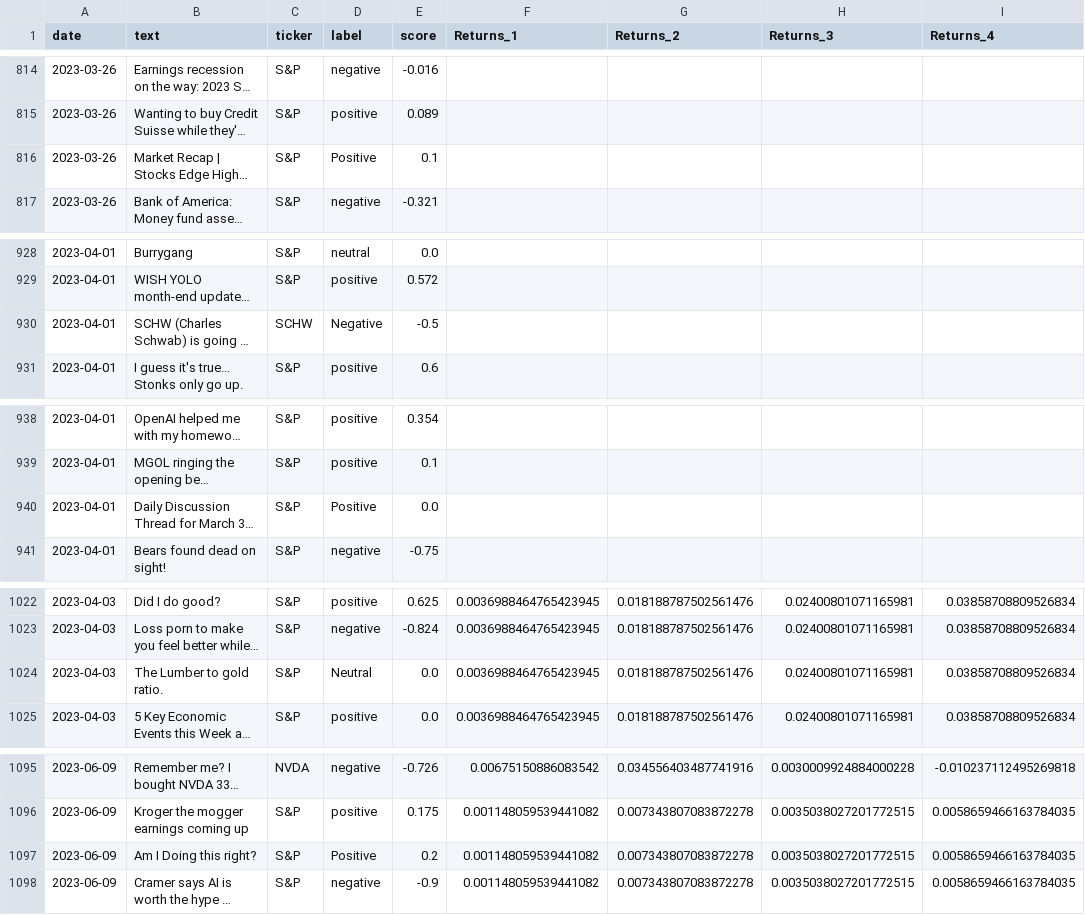
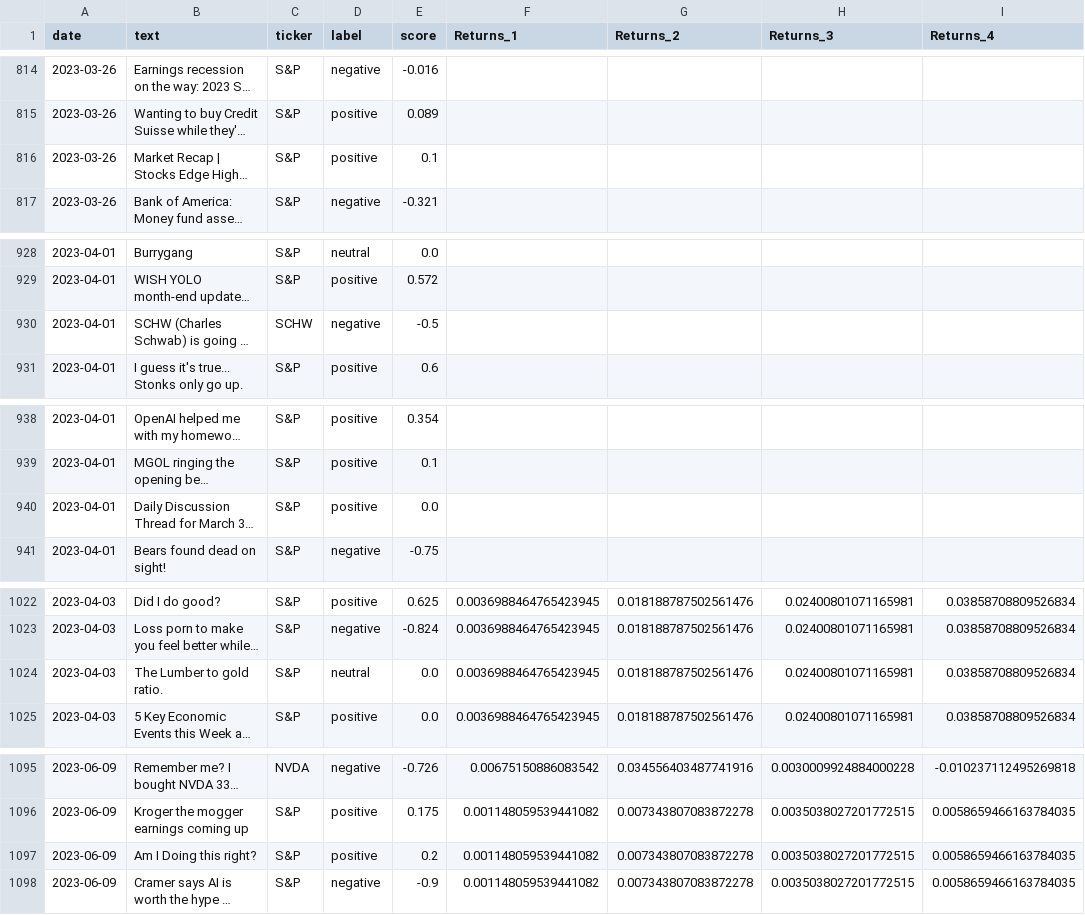
Before and after one commit to Christopher-jason/cjs-dissertation, a CSV file: Stocks/sentiment_score_ret/weekly_data/hot_chatgpt_weekly_ret.csv, drawn as a sheet; only a part is shown, gaps mark what is left out; long unchanged cells end in …; the diff covers the shown part only; the diff names each change by its address in the sheet, - before the commit and + after, or states it on an @@ line.

```diff
--- a/Stocks/sentiment_score_ret/weekly_data/hot_chatgpt_weekly_ret.csv
+++ b/Stocks/sentiment_score_ret/weekly_data/hot_chatgpt_weekly_ret.csv
-D816 (label): Positive
+D816 (label): positive
-D930 (label): Negative
+D930 (label): negative
-D940 (label): Positive
+D940 (label): positive
-D1024 (label): Neutral
+D1024 (label): neutral
-D1097 (label): Positive
+D1097 (label): positive
```
Also changed, not shown: 1 removed row and 31 edited cells elsewhere in this file, Stocks/sentiment_score_ret/weekly_data/new_chatgpt_weekly_ret.csv, Stocks/sentiment_scores/hot_chatgpt.csv, 16 other files.
